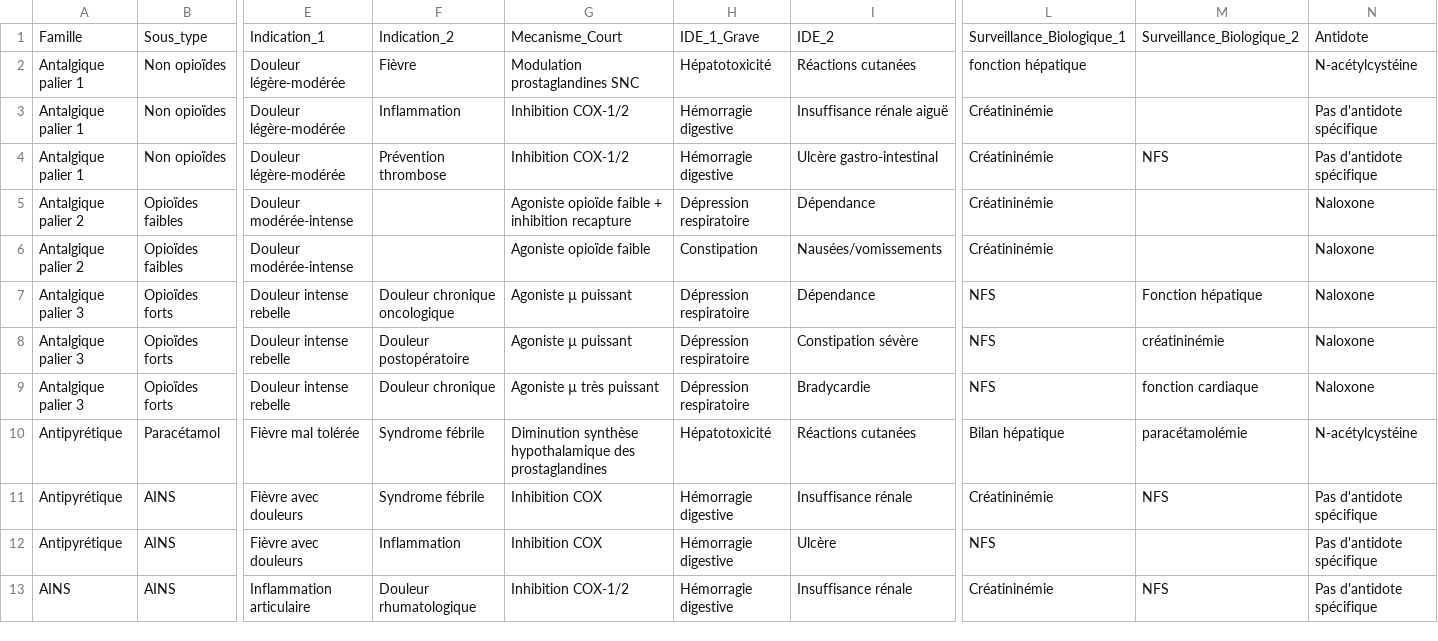
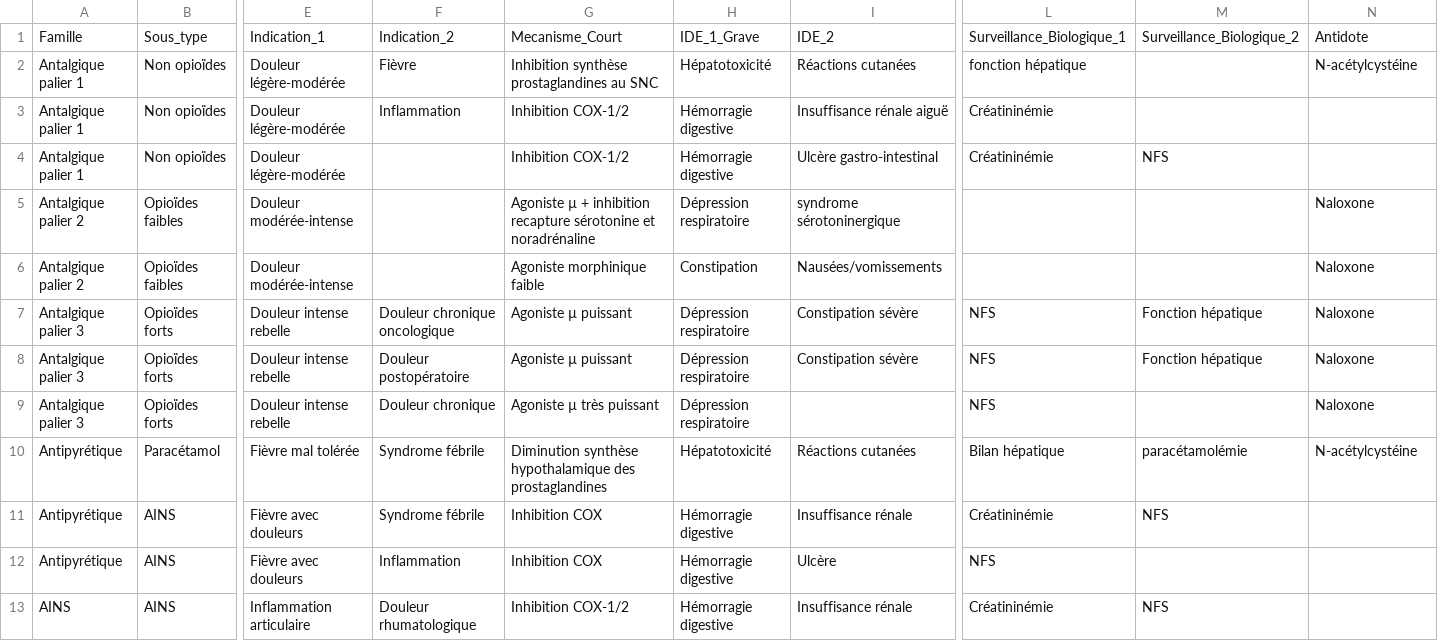
Before and after one commit to tomSample/ifsi-revision, a CSV file: src/data/pharmaco.csv, drawn as a sheet; only a part is shown, gaps mark what is left out; the diff covers the shown part only; the diff names each change by its address in the sheet, - before the commit and + after, or states it on an @@ line.

Commit message:
update des données de pharmaco.csv

```diff
--- a/src/data/pharmaco.csv
+++ b/src/data/pharmaco.csv
-G2: Modulation prostaglandines SNC
+G2: Inhibition synthèse prostaglandines au SNC
-N3:N4: Pas d'antidote spécifique
+N3:N4: (empty)
-F4: Prévention thrombose
+F4: (empty)
-G5: Agoniste opioïde faible + inhibition recapture
+G5: Agoniste µ + inhibition recapture sérotonine et noradrénaline
-I5: Dépendance
+I5: syndrome sérotoninergique
-L5:L6: Créatininémie
+L5:L6: (empty)
-G6: Agoniste opioïde faible
+G6: Agoniste morphinique faible
-I7: Dépendance
+I7: Constipation sévère
-M8: créatininémie
+M8: Fonction hépatique
-I9: Bradycardie
+I9: (empty)
-M9: fonction cardiaque
+M9: (empty)
-N11:N13: Pas d'antidote spécifique
+N11:N13: (empty)
```
Also changed, not shown: 54 edited cells elsewhere in this file, 2 other files.
